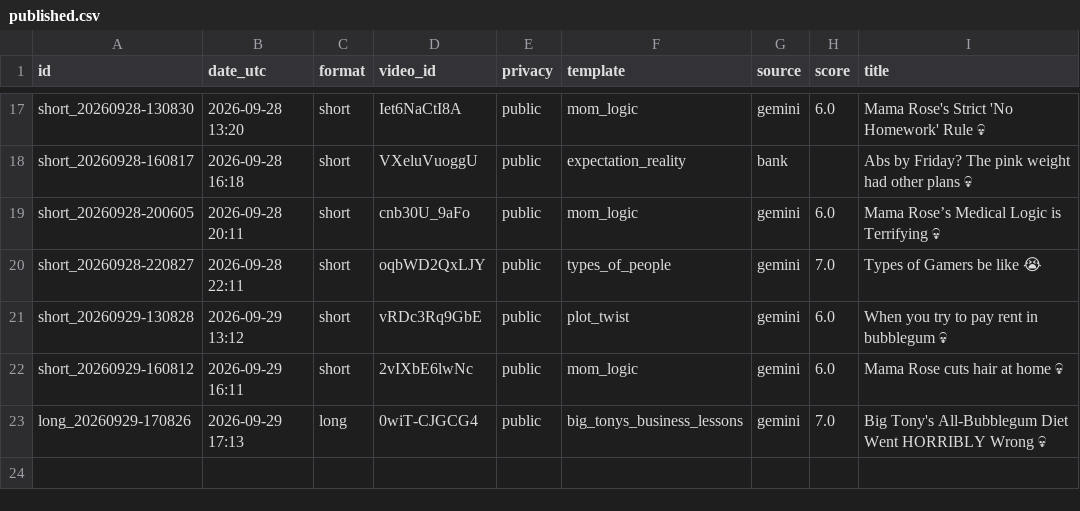
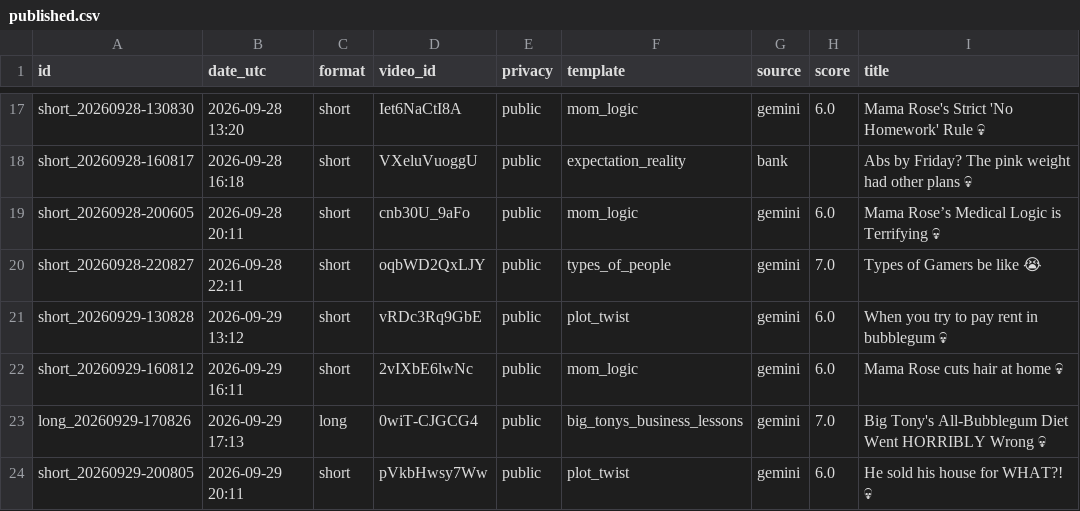
Before and after one commit to olgunkadirgulhan/dex-and-friends, a CSV file: published.csv, drawn as a sheet; only a part is shown, gaps mark what is left out.

Commit message:
video: 2026-09-29-2011

```diff
--- a/published.csv
+++ b/published.csv
@@ -23 +23,2 @@ short_20260929-160812,2026-09-29 16:11,short,2vIXbE6lwNc,public,mom_logic,gemini
 long_20260929-170826,2026-09-29 17:13,long,0wiT-CJGCG4,public,big_tonys_business_lessons,gemini,7.0,Big Tony's All-Bubblegum Diet Went HORRIBLY Wrong 💀
+short_20260929-200805,2026-09-29 20:11,short,pVkbHwsy7Ww,public,plot_twist,gemini,6.0,He sold his house for WHAT?! 💀
```
Also changed, not shown: 1 other file.
